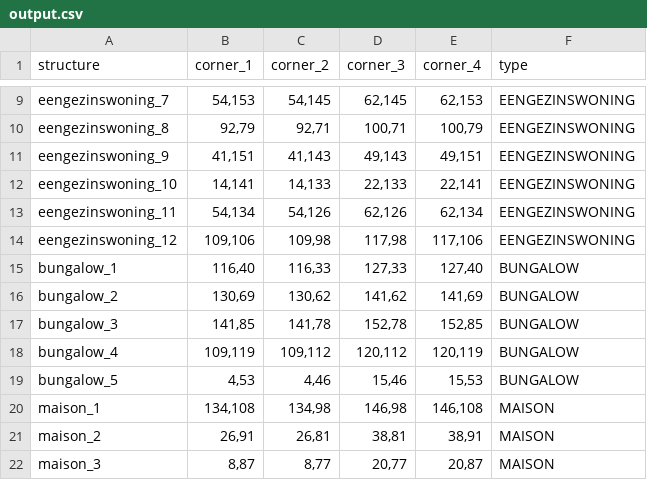
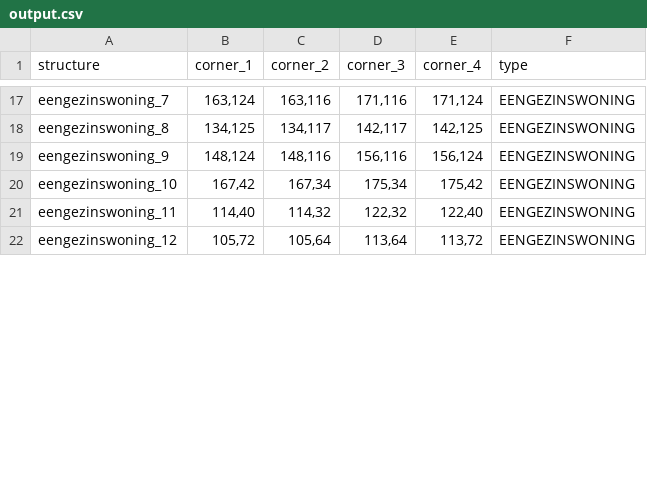
Before and after one commit to zoebreed/Amstelhaege, a CSV file: results/output.csv, drawn as a sheet; only a part is shown, gaps mark what is left out; removed rows and columns are numbered as before the commit, all else as after; the diff covers the shown part only; the diff names each change by its address in the sheet, - before the commit and + after, or states it on an @@ line.

```diff
--- a/results/output.csv
+++ b/results/output.csv
-B17 (corner_1): 54,153
+B17 (corner_1): 163,124
-C17 (corner_2): 54,145
+C17 (corner_2): 163,116
-D17 (corner_3): 62,145
+D17 (corner_3): 171,116
-E17 (corner_4): 62,153
+E17 (corner_4): 171,124
-B18 (corner_1): 92,79
+B18 (corner_1): 134,125
-C18 (corner_2): 92,71
+C18 (corner_2): 134,117
-D18 (corner_3): 100,71
+D18 (corner_3): 142,117
-E18 (corner_4): 100,79
+E18 (corner_4): 142,125
-B19 (corner_1): 41,151
+B19 (corner_1): 148,124
-C19 (corner_2): 41,143
+C19 (corner_2): 148,116
-D19 (corner_3): 49,143
+D19 (corner_3): 156,116
-E19 (corner_4): 49,151
+E19 (corner_4): 156,124
-B20 (corner_1): 14,141
+B20 (corner_1): 167,42
-C20 (corner_2): 14,133
+C20 (corner_2): 167,34
-D20 (corner_3): 22,133
+D20 (corner_3): 175,34
-E20 (corner_4): 22,141
+E20 (corner_4): 175,42
-B21 (corner_1): 54,134
+B21 (corner_1): 114,40
-C21 (corner_2): 54,126
+C21 (corner_2): 114,32
-D21 (corner_3): 62,126
+D21 (corner_3): 122,32
-E21 (corner_4): 62,134
+E21 (corner_4): 122,40
-B22 (corner_1): 109,106
+B22 (corner_1): 105,72
-C22 (corner_2): 109,98
+C22 (corner_2): 105,64
-D22 (corner_3): 117,98
+D22 (corner_3): 113,64
-E22 (corner_4): 117,106
+E22 (corner_4): 113,72
-row 15: bungalow_1 | 116,40 | 116,33 | 127,33 | 127,40 | BUNGALOW
-row 16: bungalow_2 | 130,69 | 130,62 | 141,62 | 141,69 | BUNGALOW
-row 17: bungalow_3 | 141,85 | 141,78 | 152,78 | 152,85 | BUNGALOW
-row 18: bungalow_4 | 109,119 | 109,112 | 120,112 | 120,119 | BUNGALOW
-row 19: bungalow_5 | 4,53 | 4,46 | 15,46 | 15,53 | BUNGALOW
-row 20: maison_1 | 134,108 | 134,98 | 146,98 | 146,108 | MAISON
-row 21: maison_2 | 26,91 | 26,81 | 38,81 | 38,91 | MAISON
-row 22: maison_3 | 8,87 | 8,77 | 20,77 | 20,87 | MAISON
```
Also changed, not shown: 8 added rows and 25 edited cells elsewhere in this file, 4 other files.
